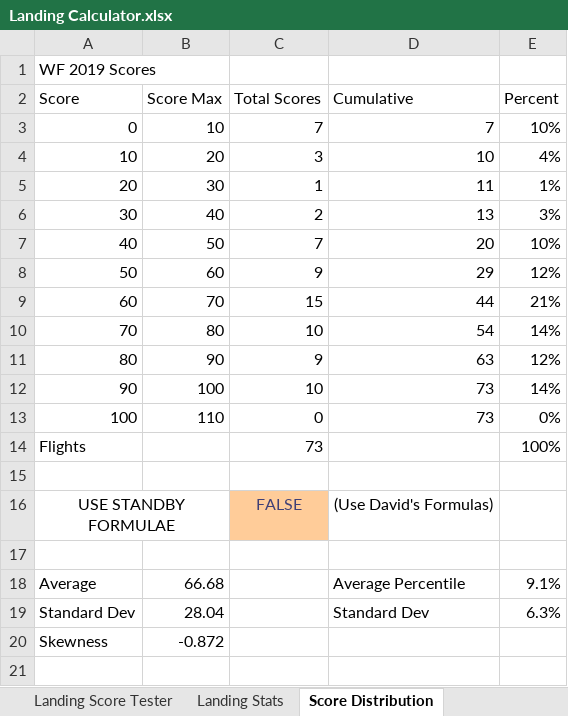
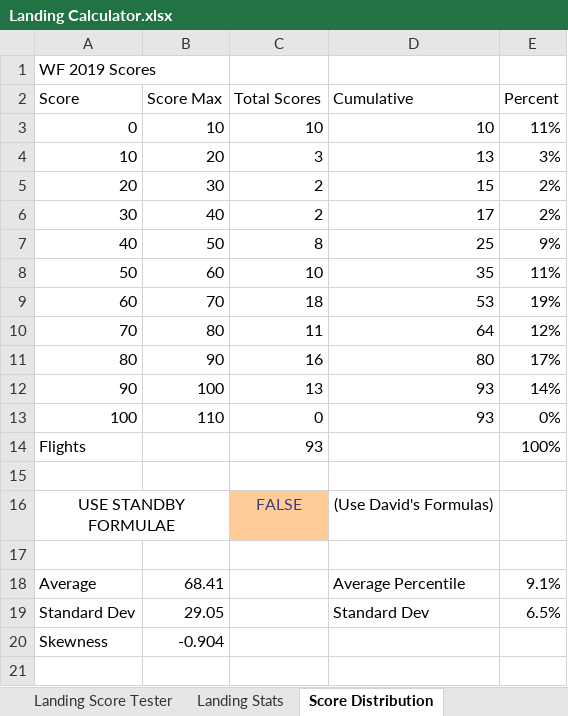
Before and after one commit to StevePirateX/psxinfo, an Excel workbook: psxinfo/Landing Calculator.xlsx, sheet Score Distribution, drawn as a sheet; only a part is shown; values as stored, in another font and other column widths than the file's, no borders; charts and pictures and conditional formats and table styles not drawn; the diff covers the shown part only; the diff names each change by its address in the sheet, - before the commit and + after, or states it on an @@ line.

```diff
--- a/psxinfo/Landing Calculator.xlsx (sheet Score Distribution)
+++ b/psxinfo/Landing Calculator.xlsx (sheet Score Distribution)
-C3 (Total Scores): 7
+C3 (Total Scores): 10
-D3 (Cumulative): 7
+D3 (Cumulative): 10
-E3 (Percent): 10%
+E3 (Percent): 11%
-D4 (Cumulative): 10
+D4 (Cumulative): 13
-E4 (Percent): 4%
+E4 (Percent): 3%
-C5 (Total Scores): 1
+C5 (Total Scores): 2
-D5 (Cumulative): 11
+D5 (Cumulative): 15
-E5 (Percent): 1%
+E5 (Percent): 2%
-D6 (Cumulative): 13
+D6 (Cumulative): 17
-E6 (Percent): 3%
+E6 (Percent): 2%
-C7 (Total Scores): 7
+C7 (Total Scores): 8
-D7 (Cumulative): 20
+D7 (Cumulative): 25
-E7 (Percent): 10%
+E7 (Percent): 9%
-C8 (Total Scores): 9
+C8 (Total Scores): 10
-D8 (Cumulative): 29
+D8 (Cumulative): 35
-E8 (Percent): 12%
+E8 (Percent): 11%
-C9 (Total Scores): 15
+C9 (Total Scores): 18
-D9 (Cumulative): 44
+D9 (Cumulative): 53
-E9 (Percent): 21%
+E9 (Percent): 19%
-C10 (Total Scores): 10
+C10 (Total Scores): 11
-D10 (Cumulative): 54
+D10 (Cumulative): 64
-E10 (Percent): 14%
+E10 (Percent): 12%
-C11 (Total Scores): 9
+C11 (Total Scores): 16
-D11 (Cumulative): 63
+D11 (Cumulative): 80
-E11 (Percent): 12%
+E11 (Percent): 17%
-C12 (Total Scores): 10
+C12 (Total Scores): 13
-D12:D13 (Cumulative): 73
+D12:D13 (Cumulative): 93
-C14 (Total Scores): 73
+C14 (Total Scores): 93
-B18 (Score Max): 66.68
+B18 (Score Max): 68.41
-B19 (Score Max): 28.04
+B19 (Score Max): 29.05
-E19 (Percent): 6.3%
+E19 (Percent): 6.5%
-B20 (Score Max): -0.872
+B20 (Score Max): -0.904
```
Also changed, not shown: 5 edited cells elsewhere in this sheet, sheet Bell Curves, sheet Landing Stats, sheet Offset, sheet Duplicate Simulation, sheet Distance, sheet Landing Score Tester, formulas that keep their value, hidden cells, charts or pictures.
